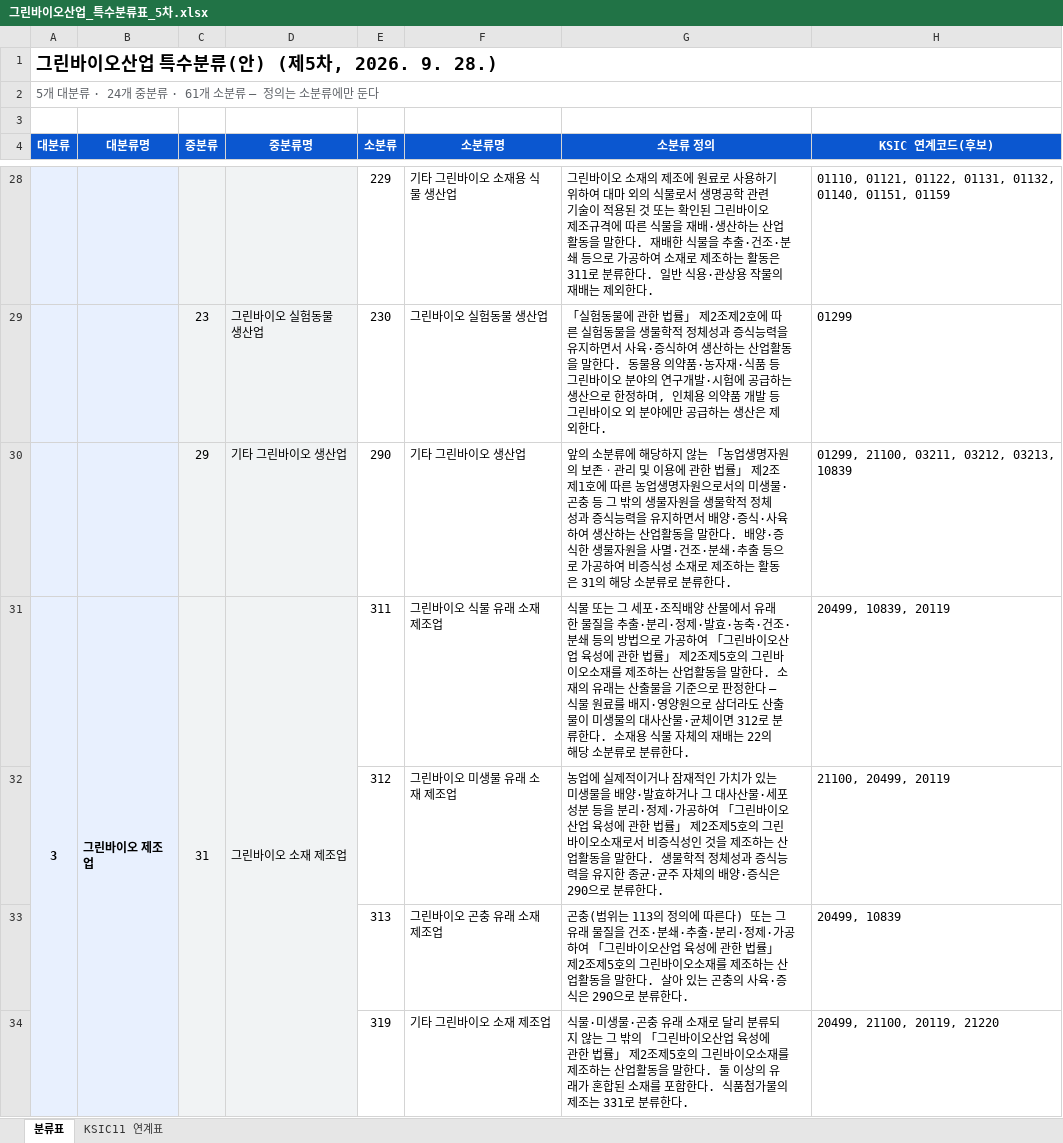
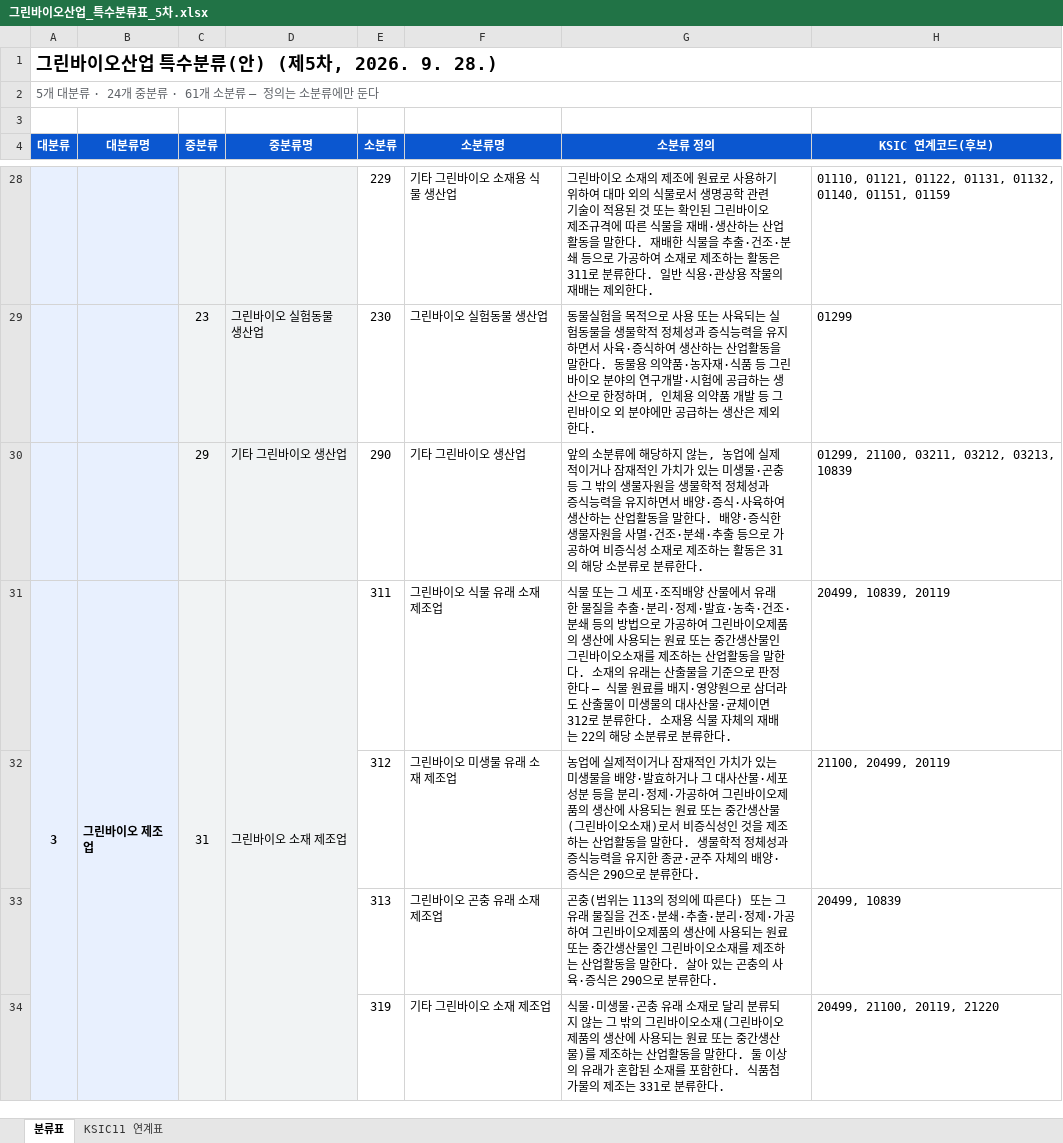
Before and after one commit to eins-going/classification_greenbio, an Excel workbook: xlsx/그린바이오산업_특수분류표_5차.xlsx, sheet 분류표, drawn as a sheet; only a part is shown, gaps mark what is left out; values as stored, in another font and other column widths than the file's, no borders; the diff covers the shown part only; the diff names each change by its address in the sheet, - before the commit and + after, or states it on an @@ line.

```diff
--- a/xlsx/그린바이오산업_특수분류표_5차.xlsx (sheet 분류표)
+++ b/xlsx/그린바이오산업_특수분류표_5차.xlsx (sheet 분류표)
-G29 (소분류 정의): 「실험동물에 관한 법률」 제2조제2호에 따른 실험동…
+G29 (소분류 정의): 동물실험을 목적으로 사용 또는 사육되는 실험동…
-G30 (소분류 정의): …지 않는 「농업생명자원의 보존ㆍ관리 및 이용에 관한 법률」 제2조제1호에 따른 농업생명자원으로서의 미생물…
+G30 (소분류 정의): …지 않는, 농업에 실제적이거나 잠재적인 가치가 있는 미생물…
-G31 (소분류 정의): …공하여 「그린바이오산업 육성에 관한 법률」 제2조제5호의 그린바…
+G31 (소분류 정의): …공하여 그린바이오제품의 생산에 사용되는 원료 또는 중간생산물인 그린바…
-G32 (소분류 정의): …공하여 「그린바이오산업 육성에 관한 법률」 제2조제5호의 그린바이오소재로서 비…
+G32 (소분류 정의): …공하여 그린바이오제품의 생산에 사용되는 원료 또는 중간생산물(그린바이오소재)로서 비…
-G33 (소분류 정의): …공하여 「그린바이오산업 육성에 관한 법률」 제2조제5호의 그린바…
+G33 (소분류 정의): …공하여 그린바이오제품의 생산에 사용되는 원료 또는 중간생산물인 그린바…
-G34 (소분류 정의): …밖의 「그린바이오산업 육성에 관한 법률」 제2조제5호의 그린바이오소재를 제조…
+G34 (소분류 정의): …밖의 그린바이오소재(그린바이오제품의 생산에 사용되는 원료 또는 중간생산물)를 제조…
```
Also changed, not shown: 37 edited cells elsewhere in this sheet, 3 other files.
